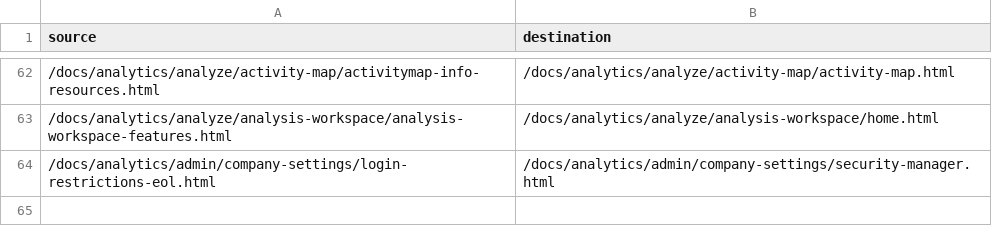
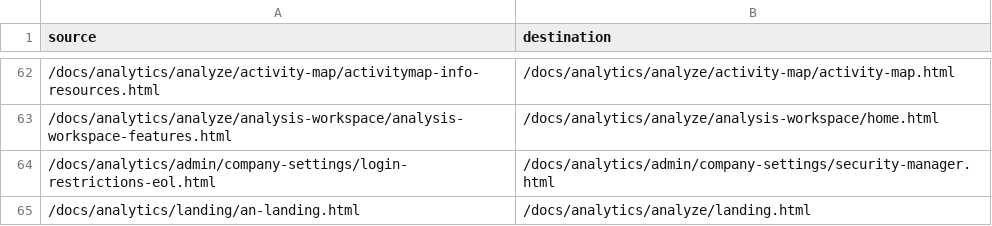
Before and after one commit to AdobeDocs/analytics.ja-JP, a CSV file: redirects.csv, drawn as a sheet; only a part is shown, gaps mark what is left out.

Commit message:
Synced non localizable files from repo .

```diff
--- a/redirects.csv
+++ b/redirects.csv
@@ -64 +64,2 @@ source,destination
 /docs/analytics/admin/company-settings/login-restrictions-eol.html,/docs/analytics/admin/company-settings/security-manager.html
+/docs/analytics/landing/an-landing.html,/docs/analytics/analyze/landing.html
```
